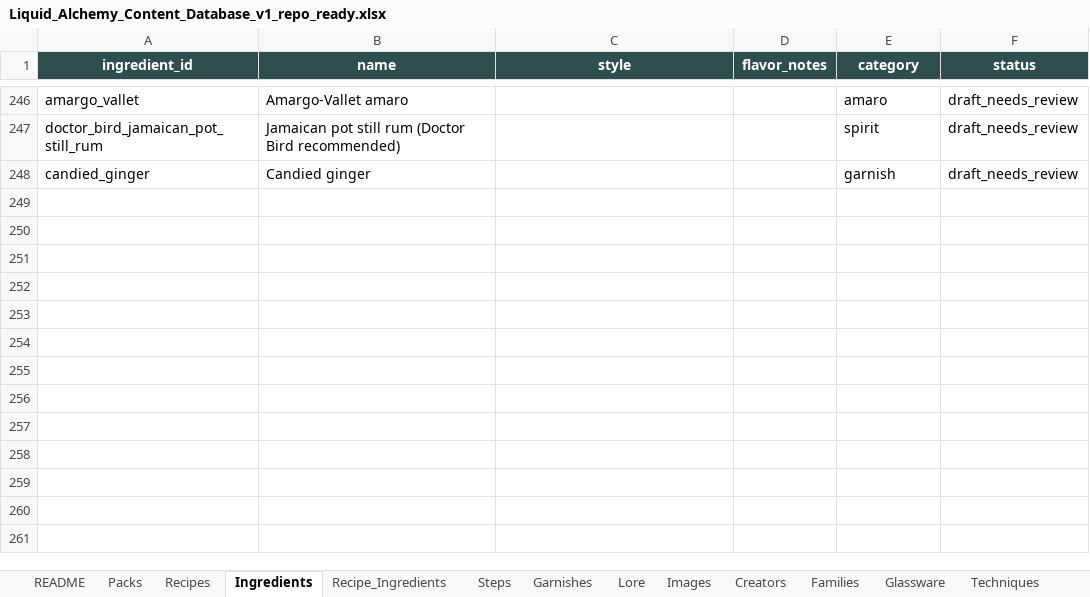
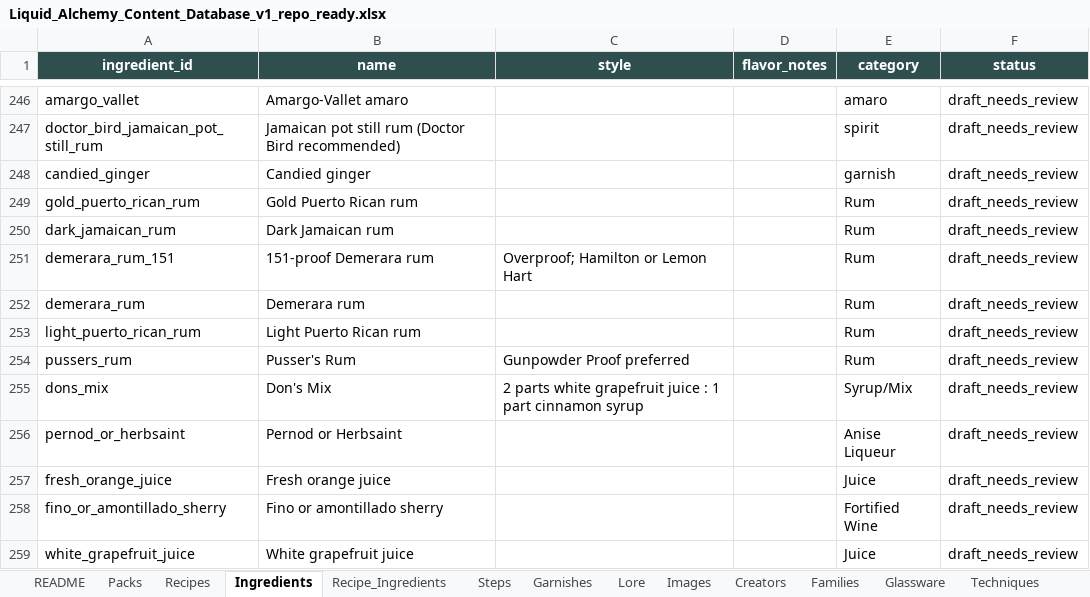
Before and after one commit to bridgetn2d/liquid-alchemy, an Excel workbook: content/workbook/Liquid_Alchemy_Content_Database_v1_repo_ready.xlsx, sheet Ingredients, drawn as a sheet; only a part is shown, gaps mark what is left out; values as stored, in another font and other column widths than the file's, no borders; table styles not drawn; the diff names each change by its address in the sheet, - before the commit and + after, or states it on an @@ line.

```diff
--- a/content/workbook/Liquid_Alchemy_Content_Database_v1_repo_ready.xlsx (sheet Ingredients)
+++ b/content/workbook/Liquid_Alchemy_Content_Database_v1_repo_ready.xlsx (sheet Ingredients)
+row 249: gold_puerto_rican_rum | Gold Puerto Rican rum |  |  | Rum | draft_needs_review
+row 250: dark_jamaican_rum | Dark Jamaican rum |  |  | Rum | draft_needs_review
+row 251: demerara_rum_151 | 151-proof Demerara rum | Overproof; Hamilton or Lemon Hart |  | Rum | draft_needs_review
+row 252: demerara_rum | Demerara rum |  |  | Rum | draft_needs_review
+row 253: light_puerto_rican_rum | Light Puerto Rican rum |  |  | Rum | draft_needs_review
+row 254: pussers_rum | Pusser's Rum | Gunpowder Proof preferred |  | Rum | draft_needs_review
+row 255: dons_mix | Don's Mix | 2 parts white grapefruit juice : 1 part cinnamon syrup |  | Syrup/Mix | draft_needs_review
+row 256: pernod_or_herbsaint | Pernod or Herbsaint |  |  | Anise Liqueur | draft_needs_review
+row 257: fresh_orange_juice | Fresh orange juice |  |  | Juice | draft_needs_review
+row 258: fino_or_amontillado_sherry | Fino or amontillado sherry |  |  | Fortified Wine | draft_needs_review
+row 259: white_grapefruit_juice | White grapefruit juice |  |  | Juice | draft_needs_review
```
Also changed, not shown: sheet Recipe_Ingredients, sheet Recipes, sheet App_JSON_Export, sheet Lore, sheet Garnishes, sheet Creators, 2 more sheets.
